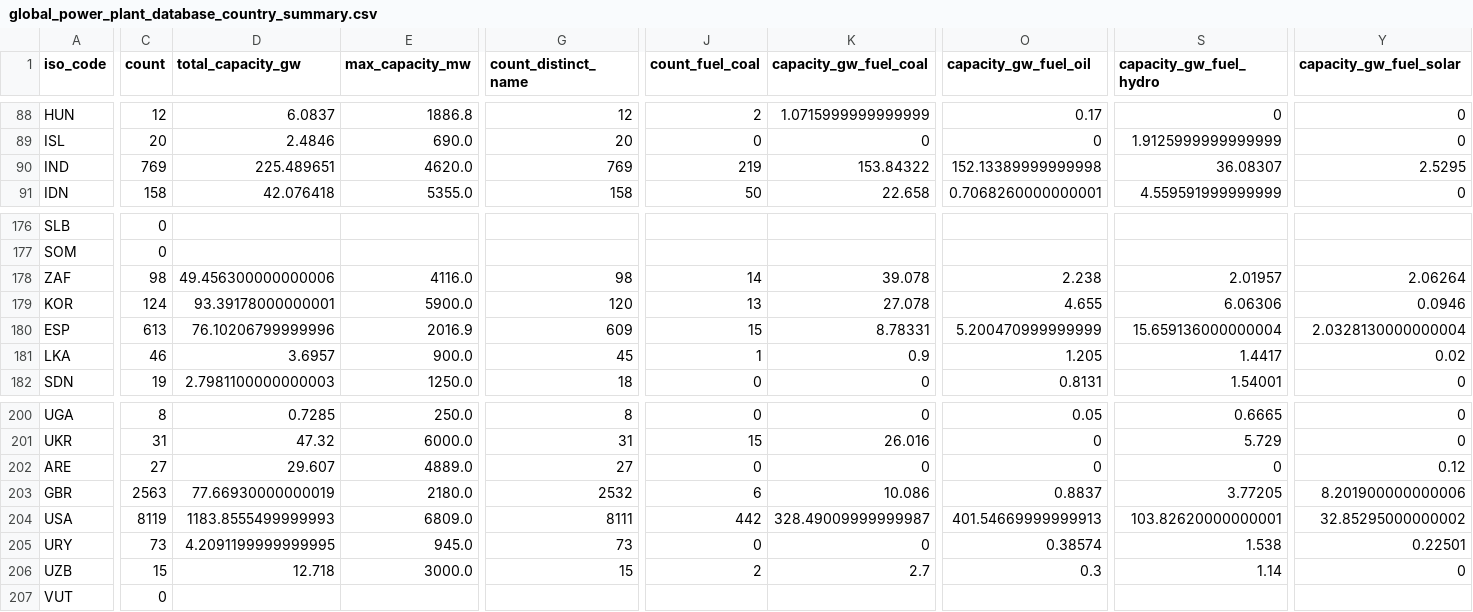
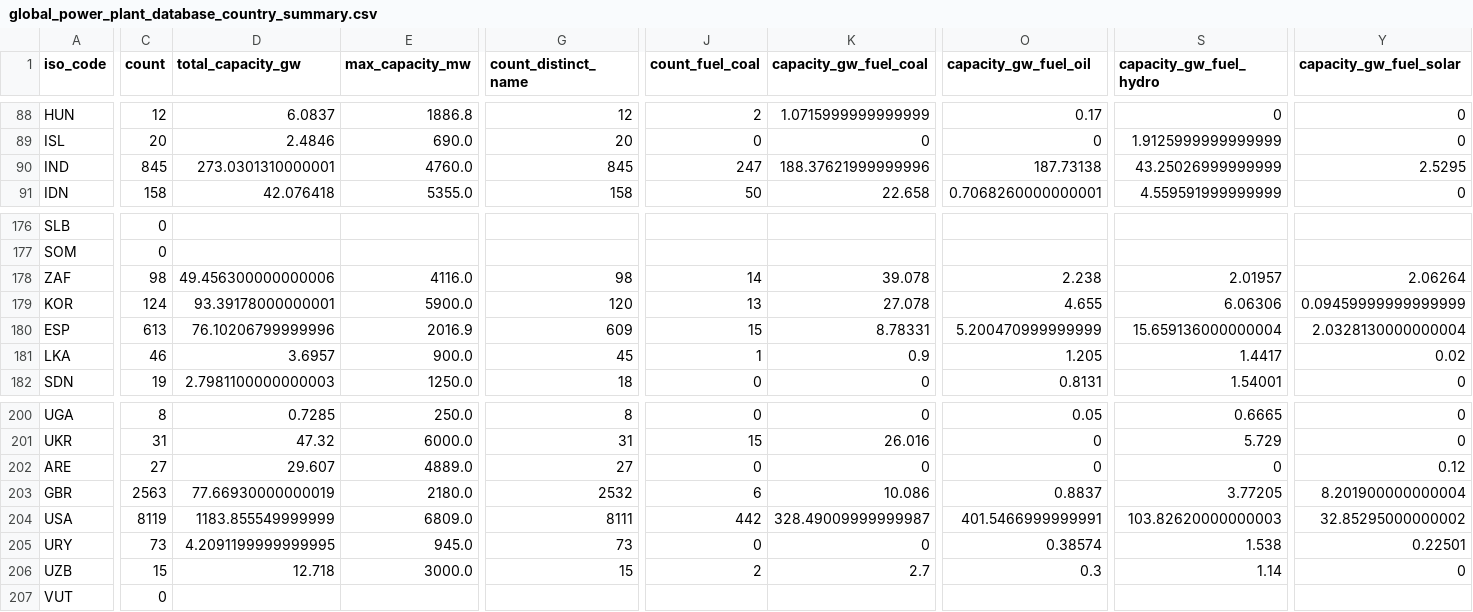
Before and after one commit to wri/global-power-plant-database, a CSV file: output_database/global_power_plant_database_country_summary.csv, drawn as a sheet; only a part is shown, gaps mark what is left out; the diff covers the shown part only; the diff names each change by its address in the sheet, - before the commit and + after, or states it on an @@ line.

Commit message:
Update India CEA geolocation
Critical bugfix for India's plants from CEA.

Fix a bug that rotated CEA plants from previous years
to be improperly attributed to a given plant (~385 occurrences).

Add 76 new geolocations to bring about 50 GW of capacity
into the final database. Assign proper geolocation source of WRI
to the CEA plants.

Database Version: 1.0.3

```diff
--- a/output_database/global_power_plant_database_country_summary.csv
+++ b/output_database/global_power_plant_database_country_summary.csv
-C90 (count): 769
+C90 (count): 845
-D90 (total_capacity_gw): 225.489651
+D90 (total_capacity_gw): 273.0301310000001
-E90 (max_capacity_mw): 4620.0
+E90 (max_capacity_mw): 4760.0
-G90 (count_distinct_name): 769
+G90 (count_distinct_name): 845
-J90 (count_fuel_coal): 219
+J90 (count_fuel_coal): 247
-K90 (capacity_gw_fuel_coal): 153.84322
+K90 (capacity_gw_fuel_coal): 188.37621999999996
-O90 (capacity_gw_fuel_oil): 152.13389999999998
+O90 (capacity_gw_fuel_oil): 187.73138
-S90 (capacity_gw_fuel_hydro): 36.08307
+S90 (capacity_gw_fuel_hydro): 43.25026999999999
-Y179 (capacity_gw_fuel_solar): 0.0946
+Y179 (capacity_gw_fuel_solar): 0.09459999999999999
-Y203 (capacity_gw_fuel_solar): 8.201900000000006
+Y203 (capacity_gw_fuel_solar): 8.201900000000004
-D204 (total_capacity_gw): 1183.8555499999993
+D204 (total_capacity_gw): 1183.855549999999
-O204 (capacity_gw_fuel_oil): 401.54669999999913
+O204 (capacity_gw_fuel_oil): 401.5466999999991
-S204 (capacity_gw_fuel_hydro): 103.82620000000001
+S204 (capacity_gw_fuel_hydro): 103.82620000000003
```
Also changed, not shown: 11 edited cells elsewhere in this file, 5 other files.
